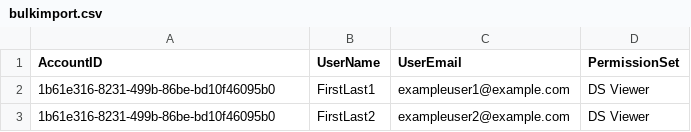
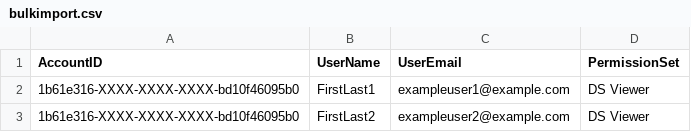
Before and after one commit to docusign/code-examples-php, a CSV file: public/demo_documents/bulkimport.csv, drawn as a sheet.

Commit message:
Update values in bulkimport.csv

```diff
--- a/public/demo_documents/bulkimport.csv
+++ b/public/demo_documents/bulkimport.csv
@@ -1,3 +1,3 @@
 AccountID,UserName,UserEmail,PermissionSet
-1b61e316-8231-499b-86be-bd10f46095b0,FirstLast1,exampleuser1@example.com,DS Viewer,
-1b61e316-8231-499b-86be-bd10f46095b0,FirstLast2,exampleuser2@example.com,DS Viewer
+1b61e316-XXXX-XXXX-XXXX-bd10f46095b0,FirstLast1,exampleuser1@example.com,DS Viewer,
+1b61e316-XXXX-XXXX-XXXX-bd10f46095b0,FirstLast2,exampleuser2@example.com,DS Viewer
```
